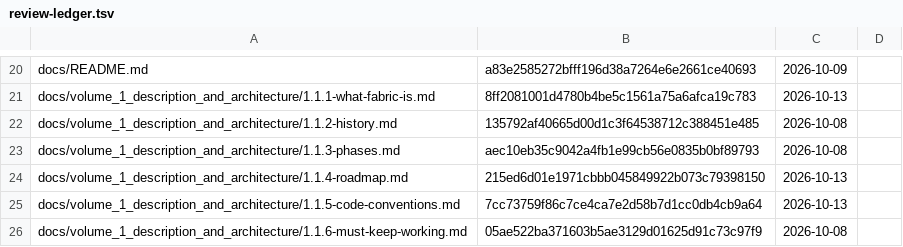
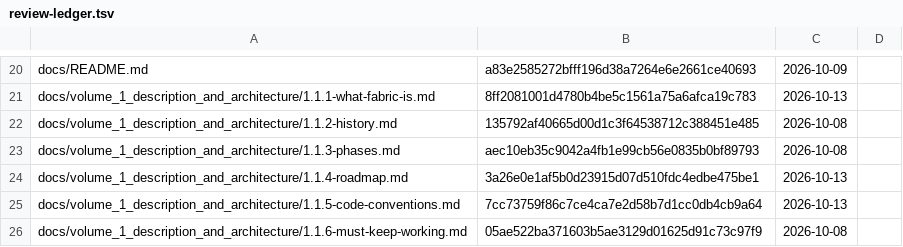
Before and after one commit to archdukejim/fabric-ctl, a TSV file: docs/volume_2_engineering_decisions/assets/review-ledger.tsv, drawn as a sheet; only a part is shown, gaps mark what is left out.

```diff
--- a/docs/volume_2_engineering_decisions/assets/review-ledger.tsv
+++ b/docs/volume_2_engineering_decisions/assets/review-ledger.tsv
@@ -23,3 +23,3 @@ docs/volume_1_description_and_architecture/1.1.2-history.md	135792af40665d00d1c3
 docs/volume_1_description_and_architecture/1.1.3-phases.md	aec10eb35c9042a4fb1e99cb56e0835b0bf89793	2026-10-08	
-docs/volume_1_description_and_architecture/1.1.4-roadmap.md	215ed6d01e1971cbbb045849922b073c79398150	2026-10-13	
+docs/volume_1_description_and_architecture/1.1.4-roadmap.md	3a26e0e1af5b0d23915d07d510fdc4edbe475be1	2026-10-13	
 docs/volume_1_description_and_architecture/1.1.5-code-conventions.md	7cc73759f86c7ce4ca7e2d58b7d1cc0db4cb9a64	2026-10-13	
```
Also changed, not shown: 1 other file.
